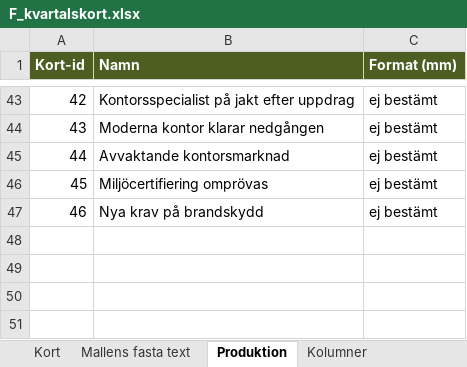
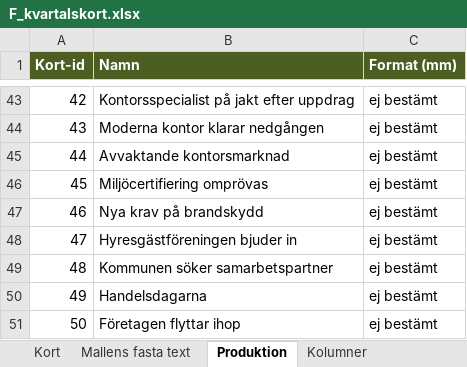
Before and after one commit to Knixlas/PMOPOLY, an Excel workbook: kortdata/F_kvartalskort.xlsx, sheet Produktion, drawn as a sheet; only a part is shown, gaps mark what is left out; values as stored, in another font and other column widths than the file's, no borders; the diff names each change by its address in the sheet, - before the commit and + after, or states it on an @@ line.

```diff
--- a/kortdata/F_kvartalskort.xlsx (sheet Produktion)
+++ b/kortdata/F_kvartalskort.xlsx (sheet Produktion)
+row 48: 47 | Hyresgästföreningen bjuder in | ej bestämt
+row 49: 48 | Kommunen söker samarbetspartner | ej bestämt
+row 50: 49 | Handelsdagarna | ej bestämt
+row 51: 50 | Företagen flyttar ihop | ej bestämt
```
Also changed, not shown: sheet Kort, sheet Källa och kontroll, kortdata/F_DD.xlsx, kortdata/F_FC.xlsx, 14 other files.
